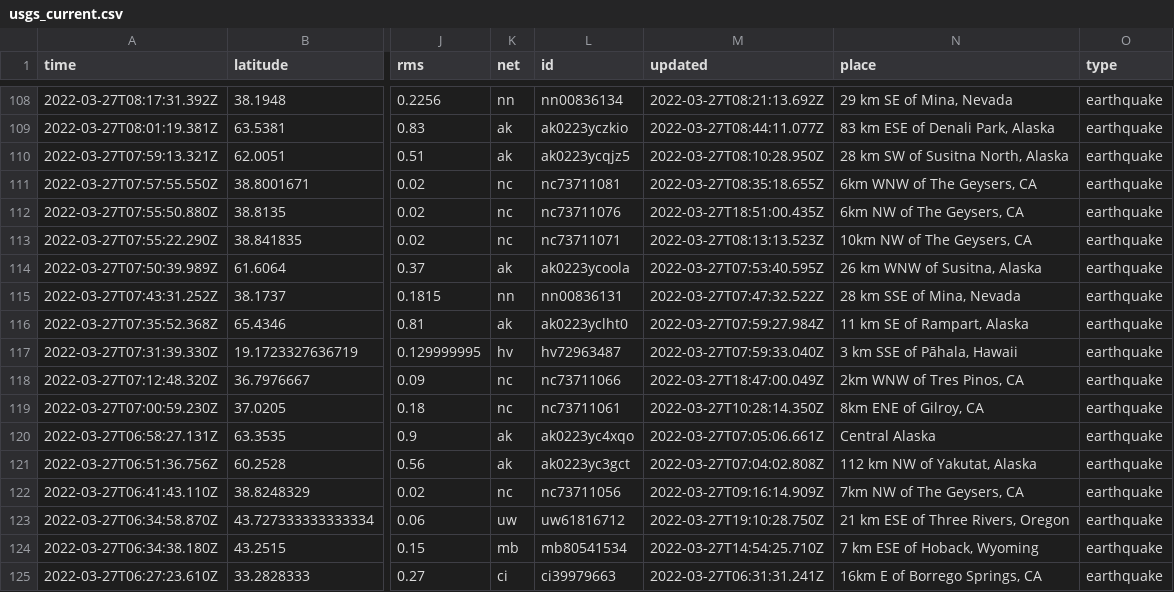
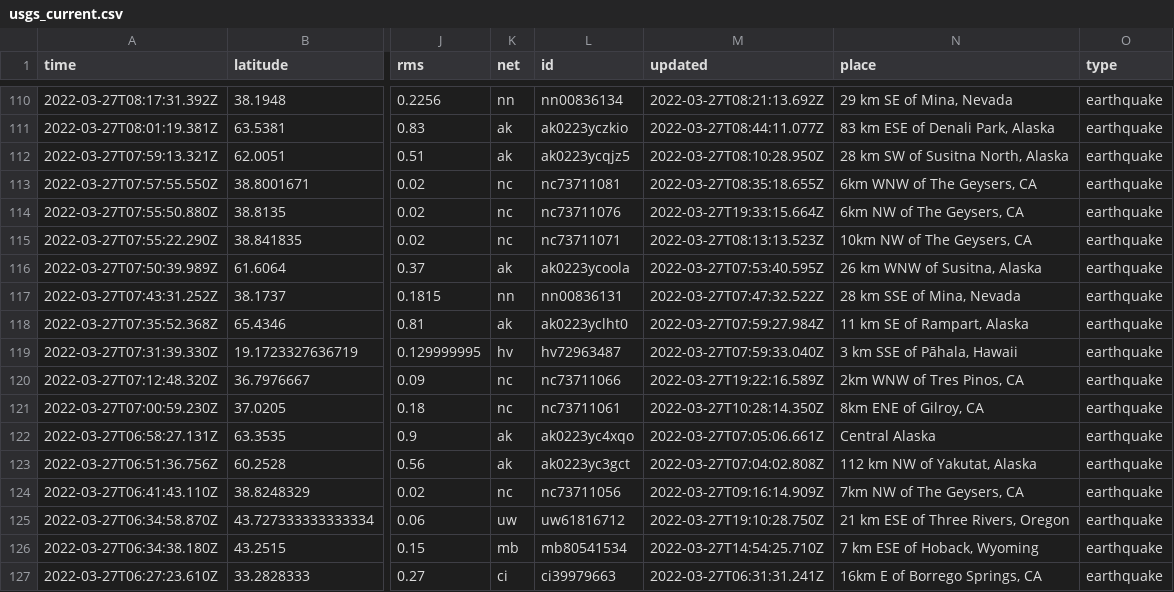
Before and after one commit to LauriNuoska/NICARharjoitus, a CSV file: usgs_current.csv, drawn as a sheet; only a part is shown, gaps mark what is left out; addresses are those after the commit; the diff covers the shown part only; the diff names each change by its address in the sheet, - before the commit and + after, or states it on an @@ line.

```diff
--- a/usgs_current.csv
+++ b/usgs_current.csv
-M114 (updated): 2022-03-27T18:51:00.435Z
+M114 (updated): 2022-03-27T19:33:15.664Z
-M120 (updated): 2022-03-27T18:47:00.049Z
+M120 (updated): 2022-03-27T19:22:16.589Z
```
Also changed, not shown: 2 added rows, 3 removed rows and 5 edited cells elsewhere in this file, 1 other file.
